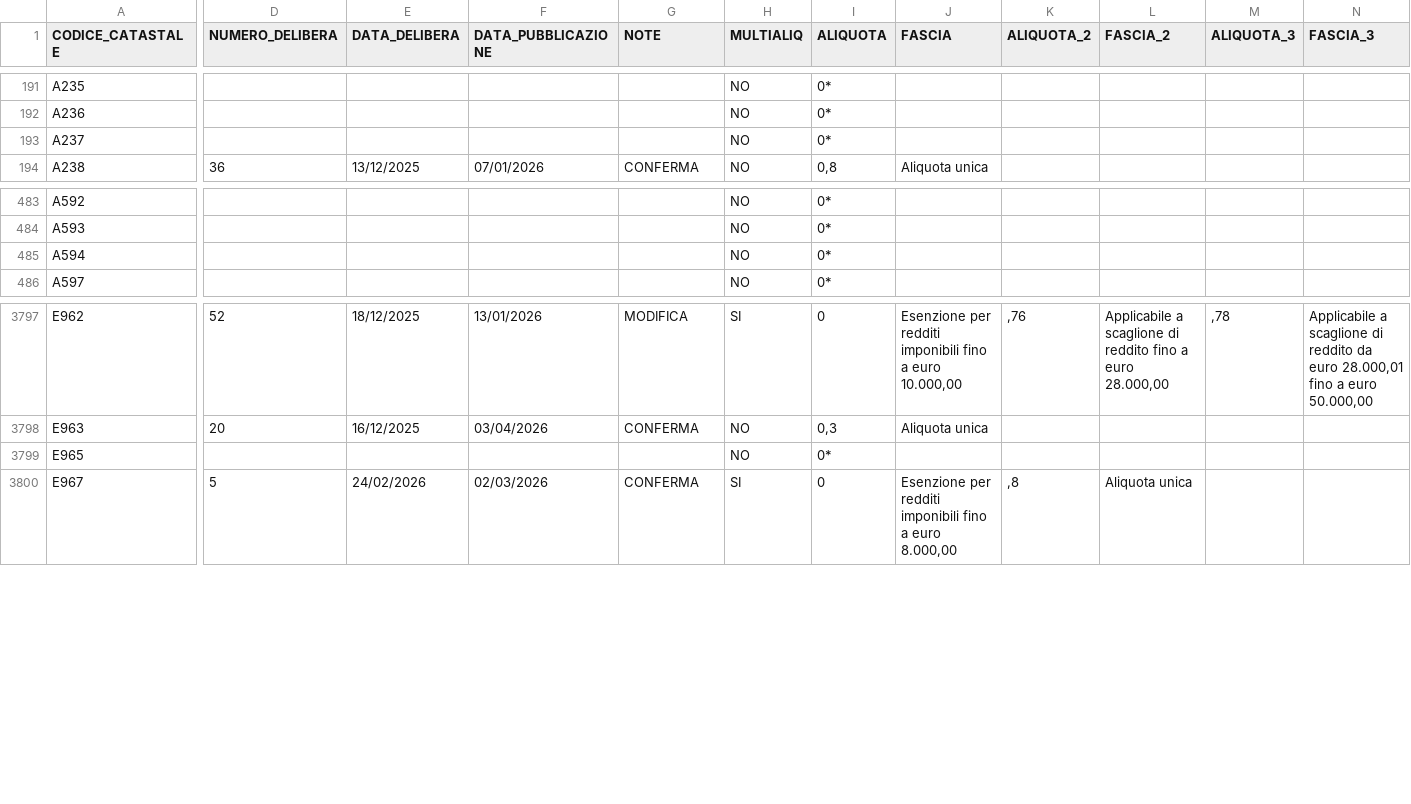
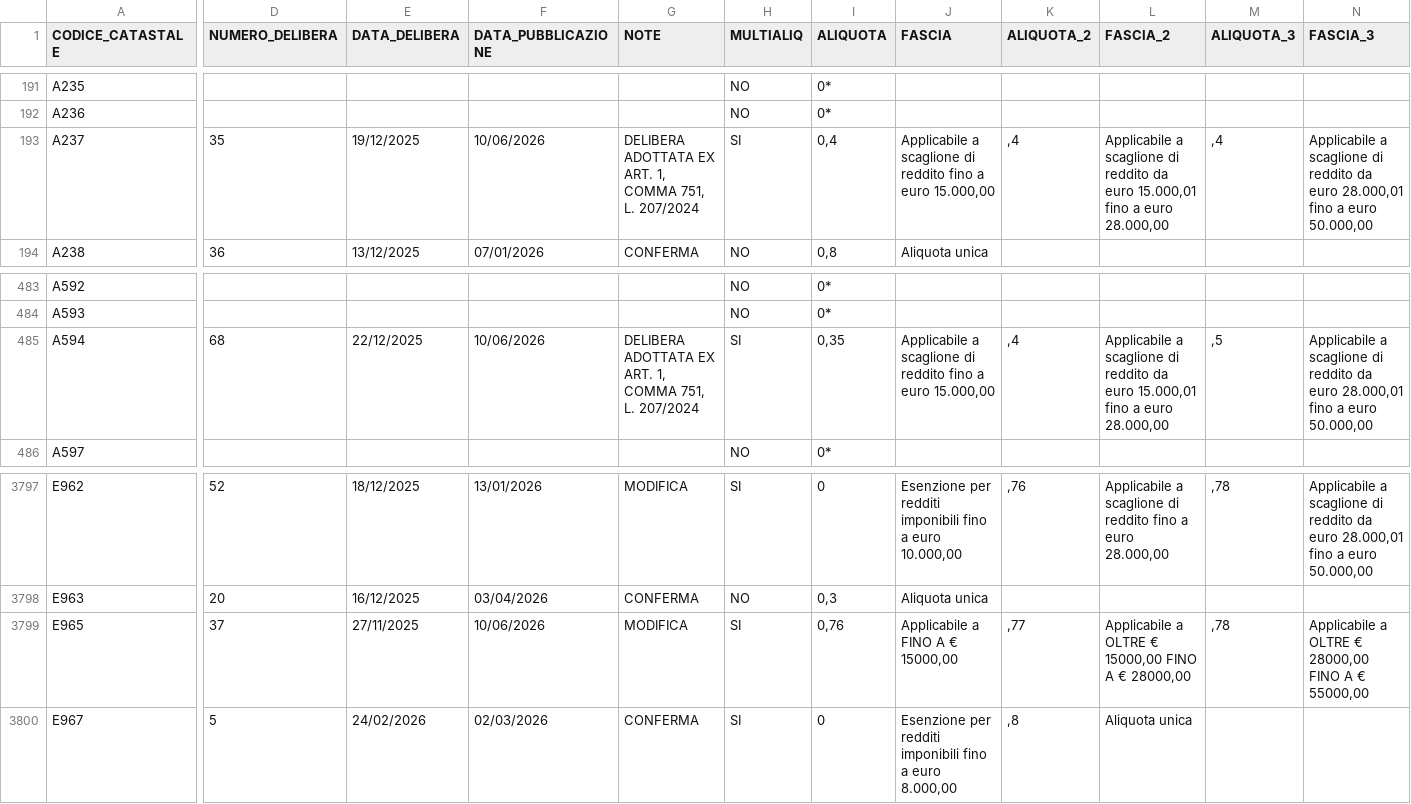
Before and after one commit to BernardoGiordano/stipendio.top, a CSV file: data/Add_comunale_irpef2026.csv, drawn as a sheet; only a part is shown, gaps mark what is left out; the diff covers the shown part only; the diff names each change by its address in the sheet, - before the commit and + after, or states it on an @@ line.

```diff
--- a/data/Add_comunale_irpef2026.csv
+++ b/data/Add_comunale_irpef2026.csv
-D193 (NUMERO_DELIBERA): (empty)
+D193 (NUMERO_DELIBERA): 35
-E193 (DATA_DELIBERA): (empty)
+E193 (DATA_DELIBERA): 19/12/2025
-F193 (DATA_PUBBLICAZIONE): (empty)
+F193 (DATA_PUBBLICAZIONE): 10/06/2026
-G193 (NOTE): (empty)
+G193 (NOTE): DELIBERA ADOTTATA EX ART. 1, COMMA 751, L. 207/2024
-H193 (MULTIALIQ): NO
+H193 (MULTIALIQ): SI
-I193 (ALIQUOTA): 0*
+I193 (ALIQUOTA): 0,4
-J193 (FASCIA): (empty)
+J193 (FASCIA): Applicabile a scaglione di reddito fino a euro 15.000,00
-K193 (ALIQUOTA_2): (empty)
+K193 (ALIQUOTA_2): ,4
-L193 (FASCIA_2): (empty)
+L193 (FASCIA_2): Applicabile a scaglione di reddito da euro 15.000,01 fino a euro 28.000,00
-M193 (ALIQUOTA_3): (empty)
+M193 (ALIQUOTA_3): ,4
-N193 (FASCIA_3): (empty)
+N193 (FASCIA_3): Applicabile a scaglione di reddito da euro 28.000,01 fino a euro 50.000,00
-D485 (NUMERO_DELIBERA): (empty)
+D485 (NUMERO_DELIBERA): 68
-E485 (DATA_DELIBERA): (empty)
+E485 (DATA_DELIBERA): 22/12/2025
-F485 (DATA_PUBBLICAZIONE): (empty)
+F485 (DATA_PUBBLICAZIONE): 10/06/2026
-G485 (NOTE): (empty)
+G485 (NOTE): DELIBERA ADOTTATA EX ART. 1, COMMA 751, L. 207/2024
-H485 (MULTIALIQ): NO
+H485 (MULTIALIQ): SI
-I485 (ALIQUOTA): 0*
+I485 (ALIQUOTA): 0,35
-J485 (FASCIA): (empty)
+J485 (FASCIA): Applicabile a scaglione di reddito fino a euro 15.000,00
-K485 (ALIQUOTA_2): (empty)
+K485 (ALIQUOTA_2): ,4
-L485 (FASCIA_2): (empty)
+L485 (FASCIA_2): Applicabile a scaglione di reddito da euro 15.000,01 fino a euro 28.000,00
-M485 (ALIQUOTA_3): (empty)
+M485 (ALIQUOTA_3): ,5
-N485 (FASCIA_3): (empty)
+N485 (FASCIA_3): Applicabile a scaglione di reddito da euro 28.000,01 fino a euro 50.000,00
-D3799 (NUMERO_DELIBERA): (empty)
+D3799 (NUMERO_DELIBERA): 37
-E3799 (DATA_DELIBERA): (empty)
+E3799 (DATA_DELIBERA): 27/11/2025
-F3799 (DATA_PUBBLICAZIONE): (empty)
+F3799 (DATA_PUBBLICAZIONE): 10/06/2026
-G3799 (NOTE): (empty)
+G3799 (NOTE): MODIFICA
-H3799 (MULTIALIQ): NO
+H3799 (MULTIALIQ): SI
-I3799 (ALIQUOTA): 0*
+I3799 (ALIQUOTA): 0,76
-J3799 (FASCIA): (empty)
+J3799 (FASCIA): Applicabile a FINO A € 15000,00
-K3799 (ALIQUOTA_2): (empty)
+K3799 (ALIQUOTA_2): ,77
-L3799 (FASCIA_2): (empty)
+L3799 (FASCIA_2): Applicabile a OLTRE € 15000,00 FINO A € 28000,00
-M3799 (ALIQUOTA_3): (empty)
+M3799 (ALIQUOTA_3): ,78
-N3799 (FASCIA_3): (empty)
+N3799 (FASCIA_3): Applicabile a OLTRE € 28000,00 FINO A € 55000,00
```
Also changed, not shown: 2 moved rows and 158 edited cells elsewhere in this file, 1 other file.
